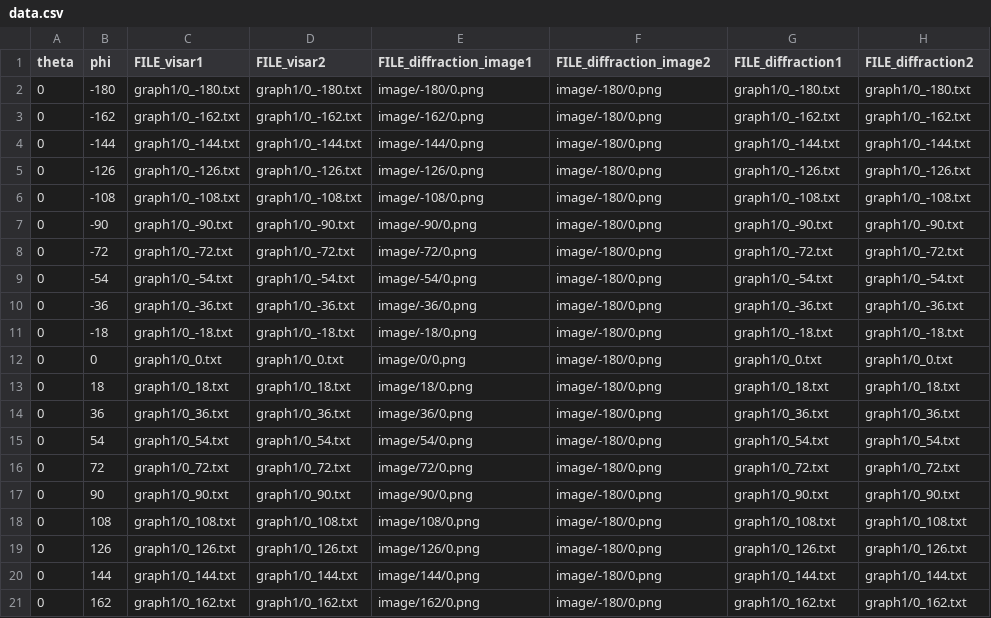
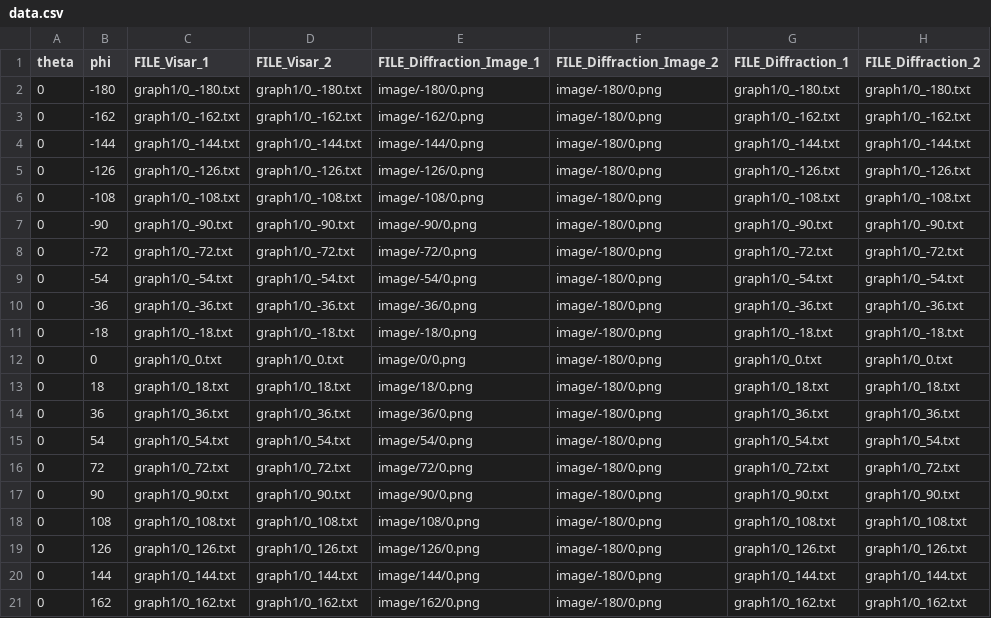
Before and after one commit to cinemascience/cinema_bandit, a CSV file: examples/sphere_multi-image.cdb/data.csv, drawn as a sheet.

```diff
--- a/examples/sphere_multi-image.cdb/data.csv
+++ b/examples/sphere_multi-image.cdb/data.csv
@@ -1,2 +1,2 @@
-theta,phi,FILE_visar1,FILE_visar2,FILE_diffraction_image1,FILE_diffraction_image2,FILE_diffraction1,FILE_diffraction2
+theta,phi,FILE_Visar_1,FILE_Visar_2,FILE_Diffraction_Image_1,FILE_Diffraction_Image_2,FILE_Diffraction_1,FILE_Diffraction_2
 0,-180,graph1/0_-180.txt,graph1/0_-180.txt,image/-180/0.png,image/-180/0.png,graph1/0_-180.txt,graph1/0_-180.txt
```
Also changed, not shown: 1 other file.
